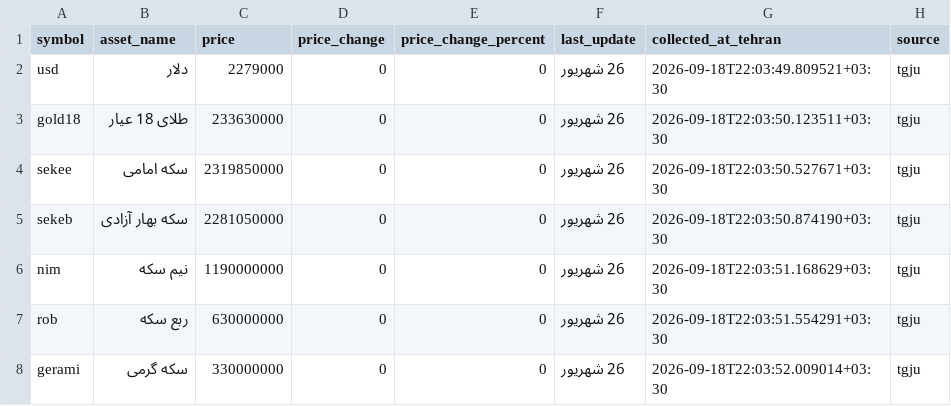
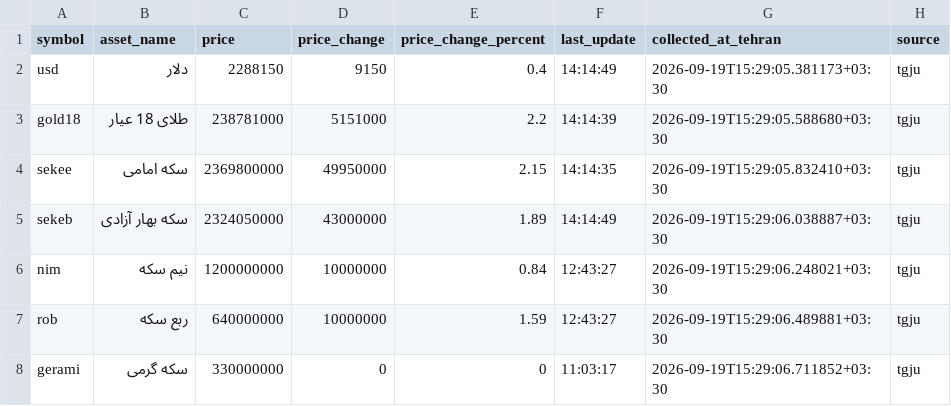
Before and after one commit to mahdi-price-monitor/price-monitor, a CSV file: data/tgju_dashboard.csv, drawn as a sheet.

```diff
--- a/data/tgju_dashboard.csv
+++ b/data/tgju_dashboard.csv
@@ -1,8 +1,8 @@
 symbol,asset_name,price,price_change,price_change_percent,last_update,collected_at_tehran,source
-usd,دلار,2279000,0,0,26 شهریور,2026-09-18T22:03:49.809521+03:30,tgju
-gold18,طلای 18 عیار,233630000,0,0,26 شهریور,2026-09-18T22:03:50.123511+03:30,tgju
-sekee,سکه امامی,2319850000,0,0,26 شهریور,2026-09-18T22:03:50.527671+03:30,tgju
-sekeb,سکه بهار آزادی,2281050000,0,0,26 شهریور,2026-09-18T22:03:50.874190+03:30,tgju
-nim,نیم سکه,1190000000,0,0,26 شهریور,2026-09-18T22:03:51.168629+03:30,tgju
-rob,ربع سکه,630000000,0,0,26 شهریور,2026-09-18T22:03:51.554291+03:30,tgju
-gerami,سکه گرمی,330000000,0,0,26 شهریور,2026-09-18T22:03:52.009014+03:30,tgju
+usd,دلار,2288150,9150,0.4,14:14:49,2026-09-19T15:29:05.381173+03:30,tgju
+gold18,طلای 18 عیار,238781000,5151000,2.2,14:14:39,2026-09-19T15:29:05.588680+03:30,tgju
+sekee,سکه امامی,2369800000,49950000,2.15,14:14:35,2026-09-19T15:29:05.832410+03:30,tgju
+sekeb,سکه بهار آزادی,2324050000,43000000,1.89,14:14:49,2026-09-19T15:29:06.038887+03:30,tgju
+nim,نیم سکه,1200000000,10000000,0.84,12:43:27,2026-09-19T15:29:06.248021+03:30,tgju
+rob,ربع سکه,640000000,10000000,1.59,12:43:27,2026-09-19T15:29:06.489881+03:30,tgju
+gerami,سکه گرمی,330000000,0,0,11:03:17,2026-09-19T15:29:06.711852+03:30,tgju
```
Also changed, not shown: data/tgju_market_history.csv, data/tgju_market_latest.csv, 1 other file.
